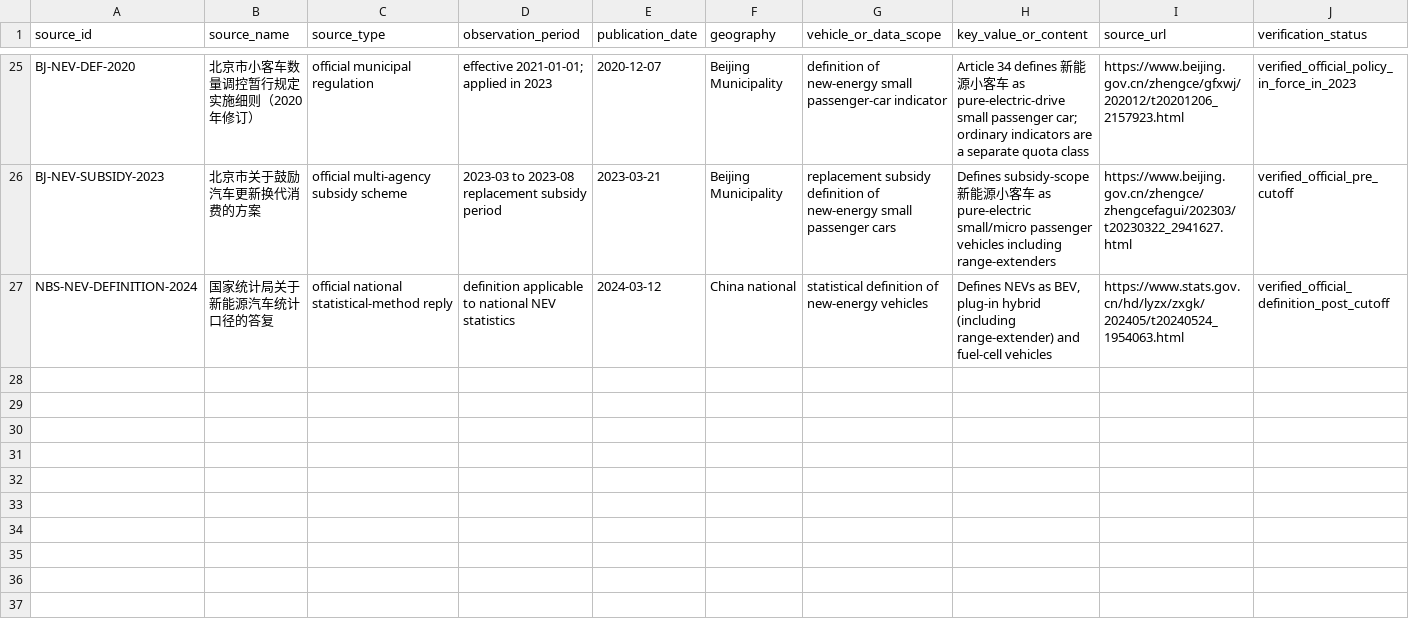
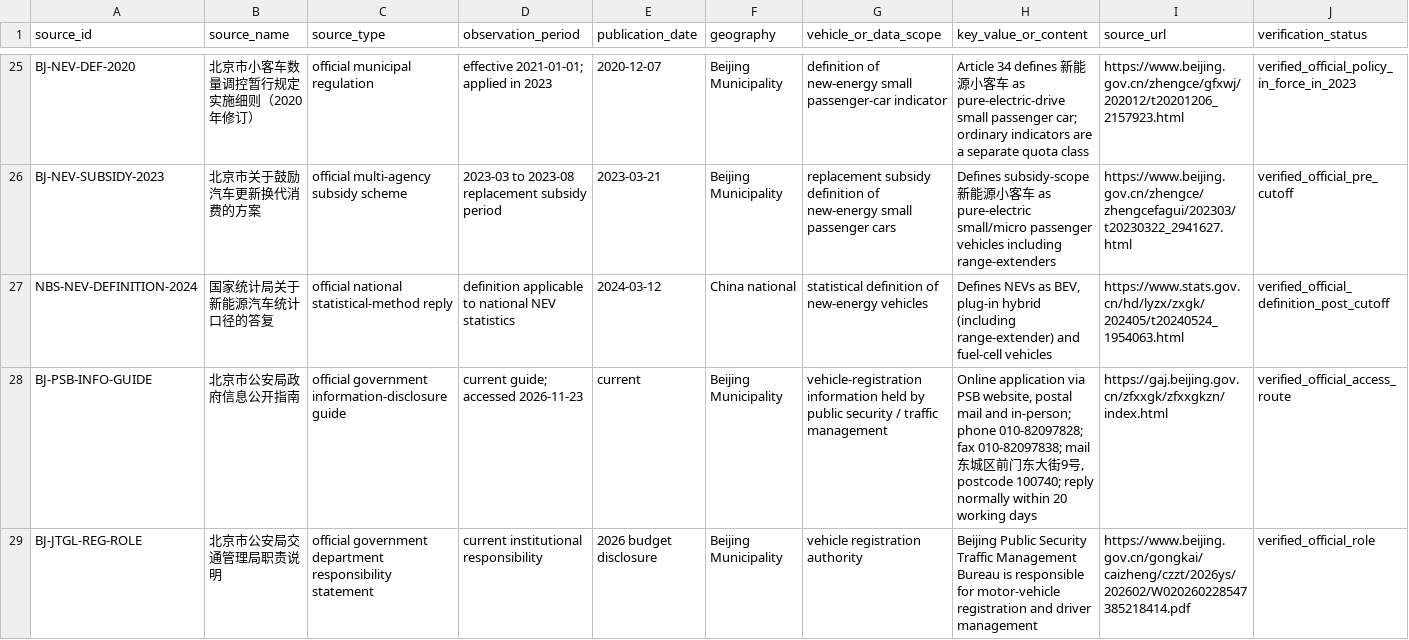
Before and after one commit to Alias0000001/APMCM-2023-C-Q5-Beijing, a CSV file: 04_References/SOURCE_REGISTER.csv, drawn as a sheet; only a part is shown, gaps mark what is left out; rows hold the shown columns only; the diff names each change by its address in the sheet, - before the commit and + after, or states it on an @@ line.

Commit message:
Add Public Security Bureau information-disclosure route for private vehicle registrations

```diff
--- a/04_References/SOURCE_REGISTER.csv
+++ b/04_References/SOURCE_REGISTER.csv
+row 28: BJ-PSB-INFO-GUIDE | 北京市公安局政府信息公开指南 | official government information-disclosure guide | current guide; accessed 2026-11-23 | current | Beijing Municipality | vehicle-registration information held by public security / traffic management | Online application via PSB website, postal mail and in-person; phone 010-82097828; fax 010-82097838; mail 东城区前门东大街9号, postcode 100740; reply normally within 20 working days | https://gaj.beijing.gov.cn/zfxxgk/zfxxgkzn/index.html | verified_official_access_route
+row 29: BJ-JTGL-REG-ROLE | 北京市公安局交通管理局职责说明 | official government department responsibility statement | current institutional responsibility | 2026 budget disclosure | Beijing Municipality | vehicle registration authority | Beijing Public Security Traffic Management Bureau is responsible for motor-vehicle registration and driver management | https://www.beijing.gov.cn/gongkai/caizheng/czzt/2026ys/202602/W020260228547385218414.pdf | verified_official_role
```
